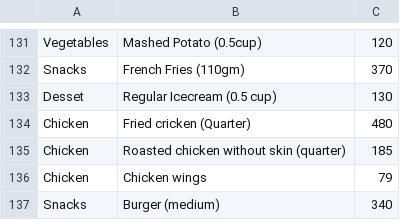
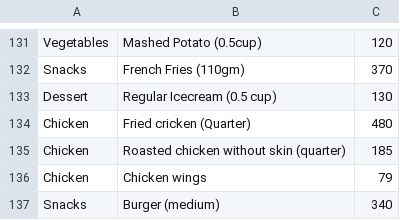
Before and after one commit to SabrinaSusmi/My-Health-Keeper, a CSV file: backend/utilities/calories.csv, drawn as a sheet; only a part is shown, gaps mark what is left out.

Commit message:
backend updated

```diff
--- a/backend/utilities/calories.csv
+++ b/backend/utilities/calories.csv
@@ -132,3 +132,3 @@ Vegetables,Mashed Potato (0.5cup),120
 Snacks,French Fries (110gm),370
-Desset,Regular Icecream (0.5 cup),130
+Dessert,Regular Icecream (0.5 cup),130
 Chicken,Fried cricken (Quarter),480
```
Also changed, not shown: 7 other files.
